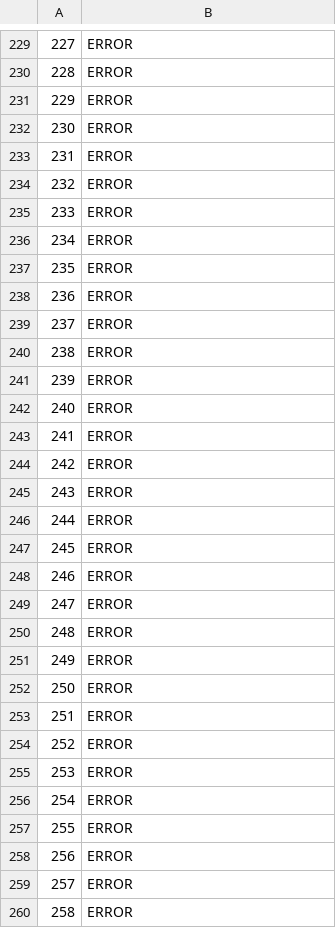
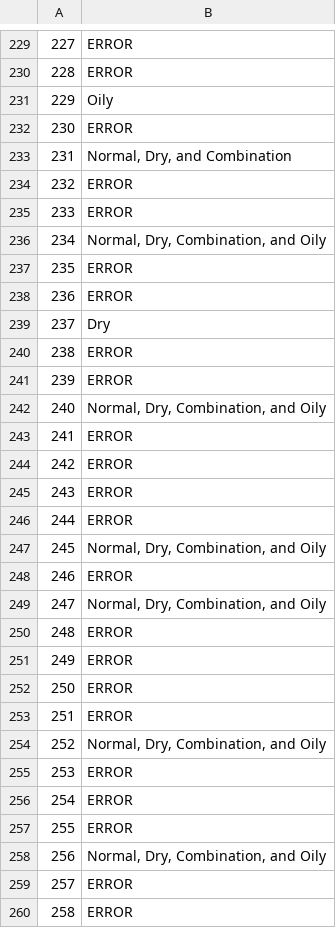
Before and after one commit to LucianaLescano/final-project, a CSV file: data/bs_skin_types_five.csv, drawn as a sheet; only a part is shown, gaps mark what is left out; the diff covers the shown part only.

```diff
--- a/data/bs_skin_types_five.csv
+++ b/data/bs_skin_types_five.csv
@@ -234,14 +235,14 @@
 228,ERROR
-229,ERROR
+229,Oily
 230,ERROR
-231,ERROR
+231,"Normal, Dry, and Combination "
 232,ERROR
 233,ERROR
-234,ERROR
+234,"Normal, Dry, Combination, and Oily "
 235,ERROR
 236,ERROR
-237,ERROR
+237,Dry
 238,ERROR
 239,ERROR
-240,ERROR
+240,"Normal, Dry, Combination, and Oily "
 241,ERROR
@@ -250,5 +251,5 @@
 244,ERROR
-245,ERROR
+245,"Normal, Dry, Combination, and Oily "
 246,ERROR
-247,ERROR
+247,"Normal, Dry, Combination, and Oily "
 248,ERROR
@@ -257,3 +258,3 @@
 251,ERROR
-252,ERROR
+252,"Normal, Dry, Combination, and Oily  "
 253,ERROR
@@ -261,3 +262,3 @@
 255,ERROR
-256,ERROR
+256,"Normal, Dry, Combination, and Oily "
 257,ERROR
```
Also changed, not shown: 63 edited cells elsewhere in this file, 22 other files.
